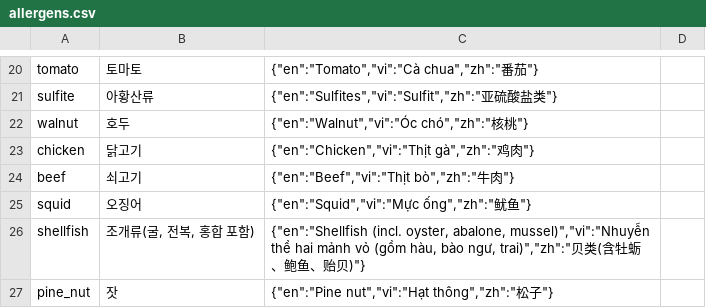
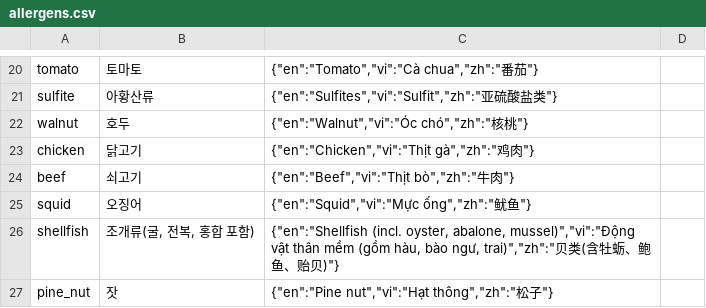
Before and after one commit to vithienym19/du-menu-scan, a CSV file: directus/seed/allergens.csv, drawn as a sheet; only a part is shown, gaps mark what is left out.

```diff
--- a/directus/seed/allergens.csv
+++ b/directus/seed/allergens.csv
@@ -25,3 +25,3 @@ beef,"쇠고기","{""en"":""Beef"",""vi"":""Thịt bò"",""zh"":""牛肉""}"
 squid,"오징어","{""en"":""Squid"",""vi"":""Mực ống"",""zh"":""鱿鱼""}"
-shellfish,"조개류(굴, 전복, 홍합 포함)","{""en"":""Shellfish (incl. oyster, abalone, mussel)"",""vi"":""Nhuyễn thể hai mảnh vỏ (gồm hàu, bào ngư, trai)"",""zh"":""贝类(含牡蛎、鲍鱼、贻贝)""}"
+shellfish,"조개류(굴, 전복, 홍합 포함)","{""en"":""Shellfish (incl. oyster, abalone, mussel)"",""vi"":""Động vật thân mềm (gồm hàu, bào ngư, trai)"",""zh"":""贝类(含牡蛎、鲍鱼、贻贝)""}"
 pine_nut,"잣","{""en"":""Pine nut"",""vi"":""Hạt thông"",""zh"":""松子""}"
```
Also changed, not shown: directus/seed/ingredients.csv, 1 other file.
